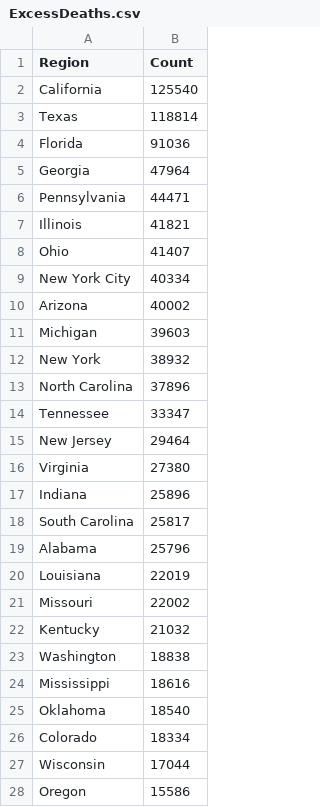
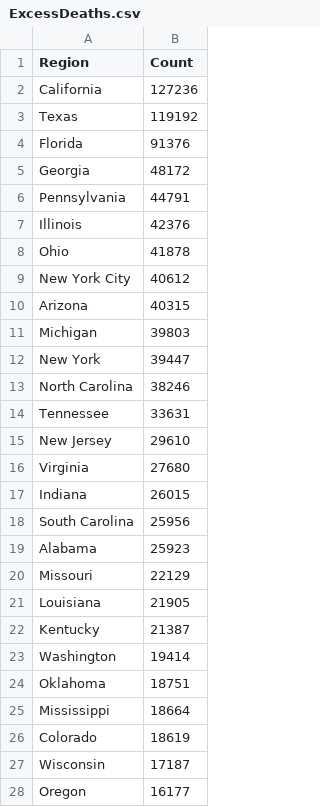
Before and after one commit to mcculley/mcculley.github.io, a CSV file: VisualizingObservedDeaths/ExcessDeaths.csv, drawn as a sheet; only a part is shown; the diff covers the shown part only.

```diff
--- a/VisualizingObservedDeaths/ExcessDeaths.csv
+++ b/VisualizingObservedDeaths/ExcessDeaths.csv
@@ -1,28 +1,28 @@
 Region,Count
-California,125540
-Texas,118814
-Florida,91036
-Georgia,47964
-Pennsylvania,44471
-Illinois,41821
-Ohio,41407
-New York City,40334
-Arizona,40002
-Michigan,39603
-New York,38932
-North Carolina,37896
-Tennessee,33347
-New Jersey,29464
-Virginia,27380
-Indiana,25896
-South Carolina,25817
-Alabama,25796
-Louisiana,22019
-Missouri,22002
-Kentucky,21032
-Washington,18838
-Mississippi,18616
-Oklahoma,18540
-Colorado,18334
-Wisconsin,17044
-Oregon,15586
+California,127236
+Texas,119192
+Florida,91376
+Georgia,48172
+Pennsylvania,44791
+Illinois,42376
+Ohio,41878
+New York City,40612
+Arizona,40315
+Michigan,39803
+New York,39447
+North Carolina,38246
+Tennessee,33631
+New Jersey,29610
+Virginia,27680
+Indiana,26015
+South Carolina,25956
+Alabama,25923
+Missouri,22129
+Louisiana,21905
+Kentucky,21387
+Washington,19414
+Oklahoma,18751
+Mississippi,18664
+Colorado,18619
+Wisconsin,17187
+Oregon,16177
```
Also changed, not shown: 26 edited cells elsewhere in this file, VisualizingObservedDeaths/DeathsPer100000-triples.csv, VisualizingObservedDeaths/DeathsPer100000.csv, 55 other files.
